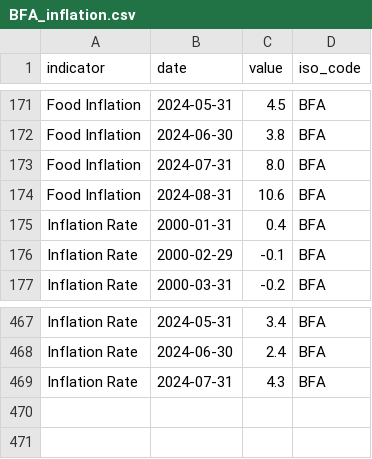
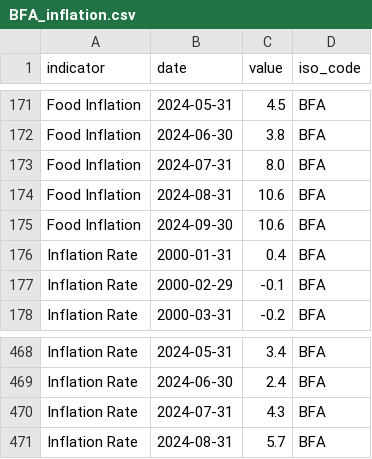
Before and after one commit to ONEcampaign/interest_rates, a CSV file: raw_data/wfp_raw/BFA_inflation.csv, drawn as a sheet; only a part is shown, gaps mark what is left out.

```diff
--- a/raw_data/wfp_raw/BFA_inflation.csv
+++ b/raw_data/wfp_raw/BFA_inflation.csv
@@ -174,2 +174,3 @@ Food Inflation,2024-07-31,8.0,BFA
 Food Inflation,2024-08-31,10.6,BFA
+Food Inflation,2024-09-30,10.6,BFA
 Inflation Rate,2000-01-31,0.4,BFA
@@ -469 +470,2 @@ Inflation Rate,2024-06-30,2.4,BFA
 Inflation Rate,2024-07-31,4.3,BFA
+Inflation Rate,2024-08-31,5.7,BFA
```
Also changed, not shown: output/debt_health_2020.csv, raw_data/wfp_raw/AZE_inflation.csv, 16 other files.
